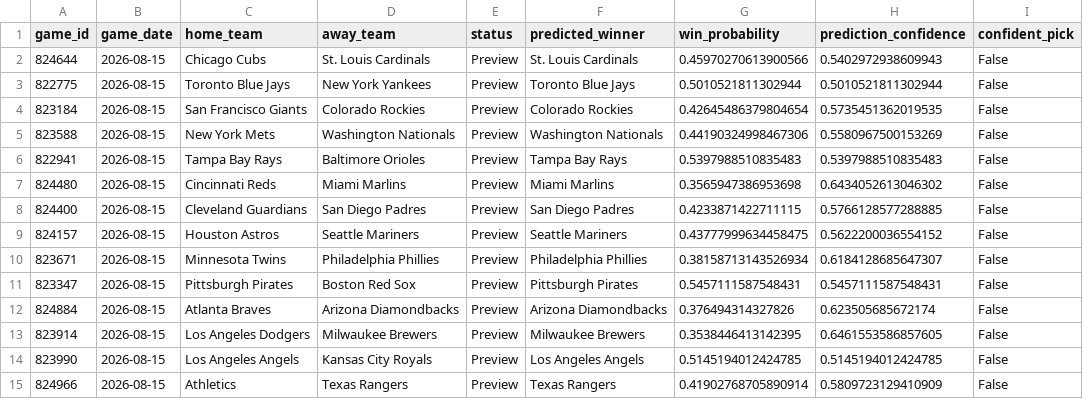
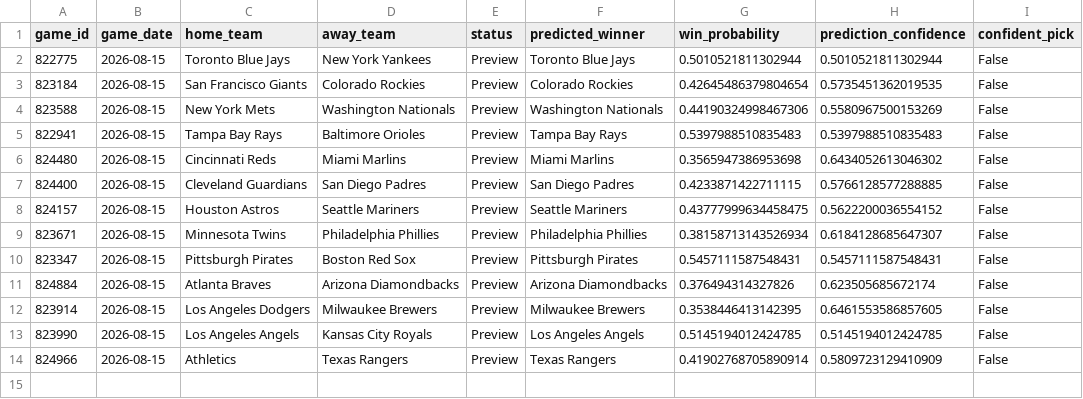
Before and after one commit to ByteLogic214/MLB-2026-Predictions, a CSV file: data/processed/predictions_final.csv, drawn as a sheet; the diff names each change by its address in the sheet, - before the commit and + after, or states it on an @@ line.

Commit message:
Predictions update [skip ci]

```diff
--- a/data/processed/predictions_final.csv
+++ b/data/processed/predictions_final.csv
-row 2: 824644 | 2026-08-15 | Chicago Cubs | St. Louis Cardinals | Preview | St. Louis Cardinals | 0.45970270613900566 | 0.5402972938609943 | False
```
